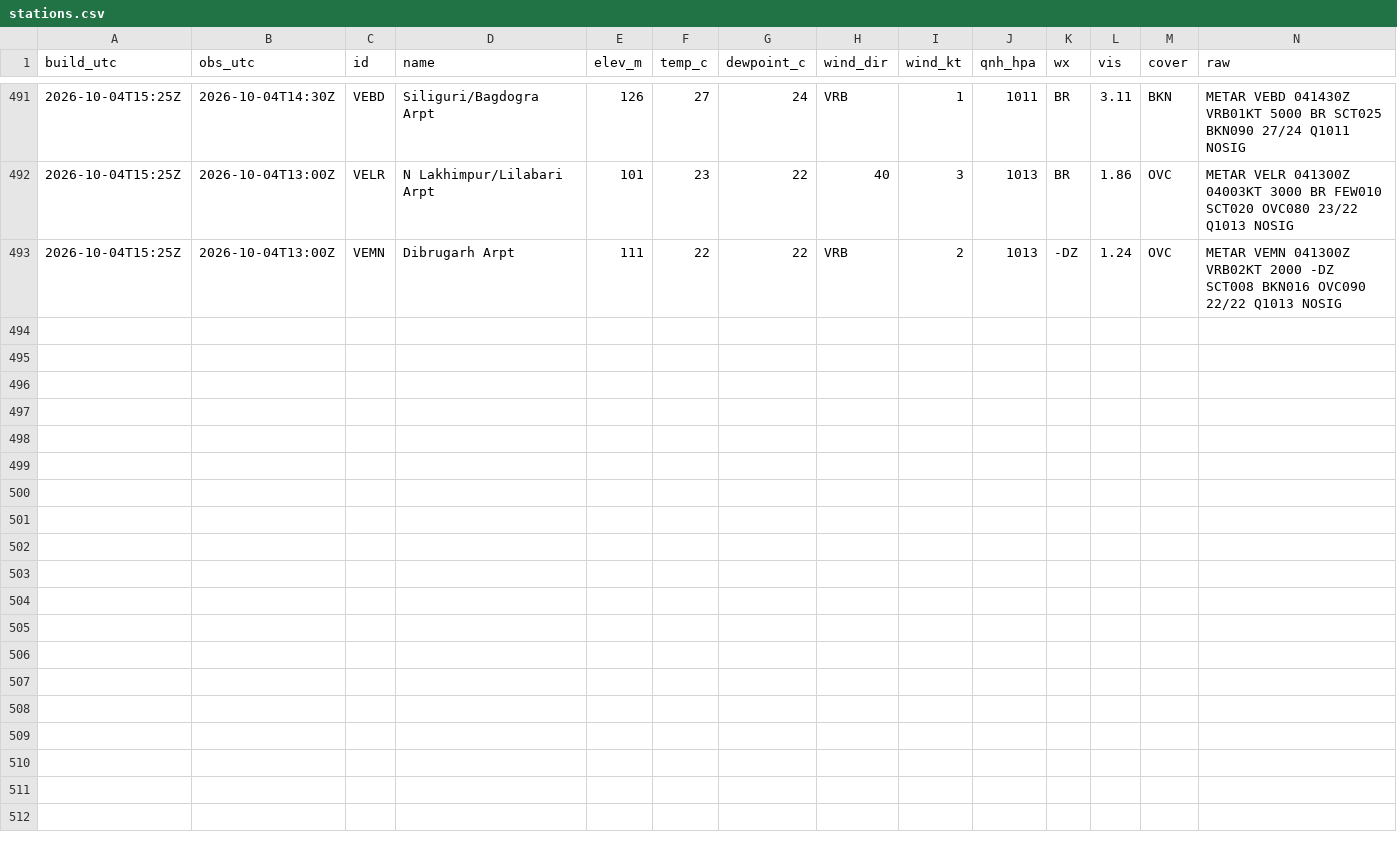
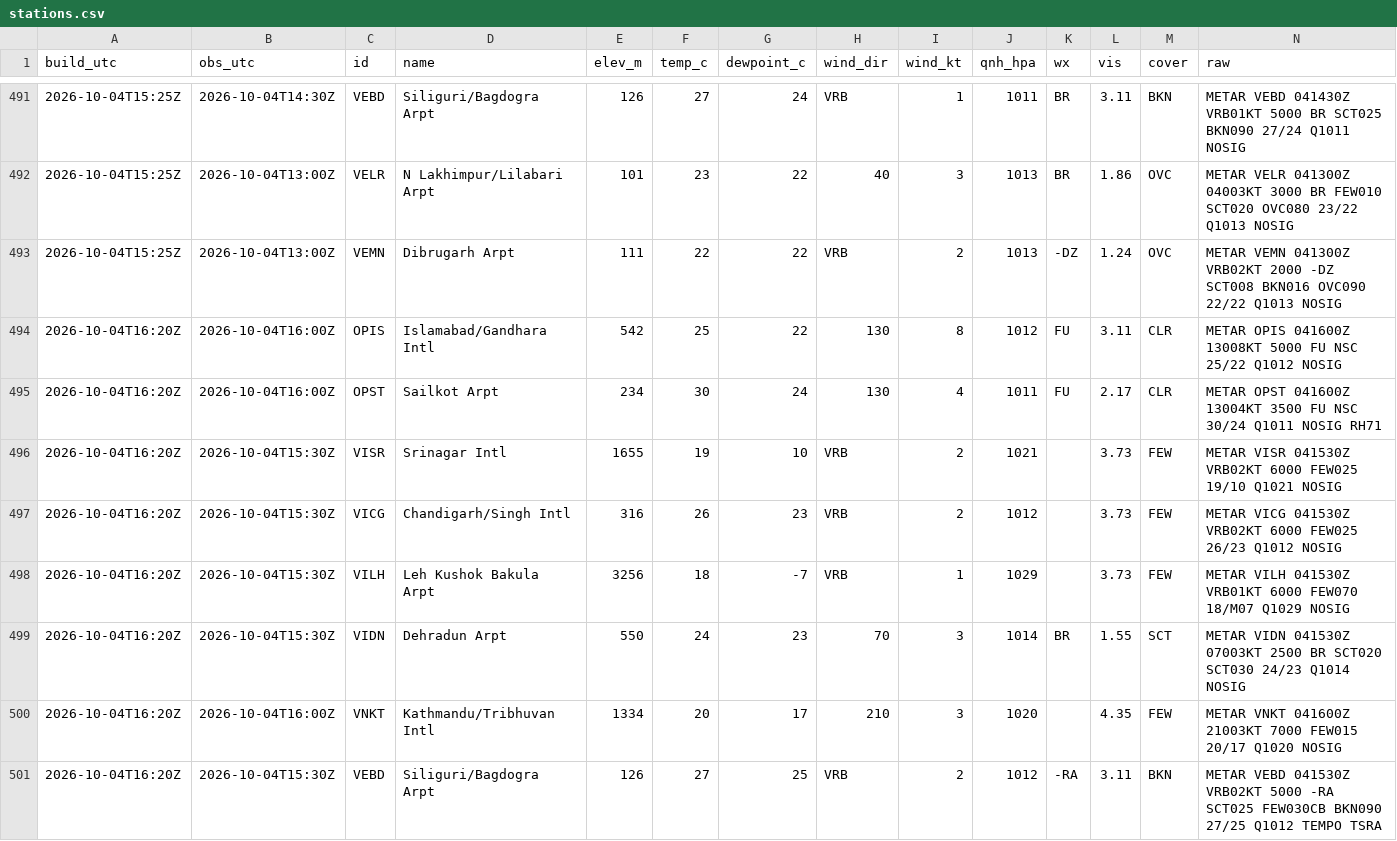
Before and after one commit to rahulbhargavain/himalaya-nowcast-atlas, a CSV file: stations.csv, drawn as a sheet; only a part is shown, gaps mark what is left out; the diff names each change by its address in the sheet, - before the commit and + after, or states it on an @@ line.

```diff
--- a/stations.csv
+++ b/stations.csv
+row 494: 2026-10-04T16:20Z | 2026-10-04T16:00Z | OPIS | Islamabad/Gandhara Intl | 542 | 25 | 22 | 130 | 8 | 1012 | FU | 3.11 | CLR | METAR OPIS 041600Z 13008KT 5000 FU NSC 25/22 Q1012 NOSIG
+row 495: 2026-10-04T16:20Z | 2026-10-04T16:00Z | OPST | Sailkot Arpt | 234 | 30 | 24 | 130 | 4 | 1011 | FU | 2.17 | CLR | METAR OPST 041600Z 13004KT 3500 FU NSC 30/24 Q1011 NOSIG RH71
+row 496: 2026-10-04T16:20Z | 2026-10-04T15:30Z | VISR | Srinagar Intl | 1655 | 19 | 10 | VRB | 2 | 1021 |  | 3.73 | FEW | METAR VISR 041530Z VRB02KT 6000 FEW025 19/10 Q1021 NOSIG
+row 497: 2026-10-04T16:20Z | 2026-10-04T15:30Z | VICG | Chandigarh/Singh Intl | 316 | 26 | 23 | VRB | 2 | 1012 |  | 3.73 | FEW | METAR VICG 041530Z VRB02KT 6000 FEW025 26/23 Q1012 NOSIG
+row 498: 2026-10-04T16:20Z | 2026-10-04T15:30Z | VILH | Leh Kushok Bakula Arpt | 3256 | 18 | -7 | VRB | 1 | 1029 |  | 3.73 | FEW | METAR VILH 041530Z VRB01KT 6000 FEW070 18/M07 Q1029 NOSIG
+row 499: 2026-10-04T16:20Z | 2026-10-04T15:30Z | VIDN | Dehradun Arpt | 550 | 24 | 23 | 70 | 3 | 1014 | BR | 1.55 | SCT | METAR VIDN 041530Z 07003KT 2500 BR SCT020 SCT030 24/23 Q1014 NOSIG
+row 500: 2026-10-04T16:20Z | 2026-10-04T16:00Z | VNKT | Kathmandu/Tribhuvan Intl | 1334 | 20 | 17 | 210 | 3 | 1020 |  | 4.35 | FEW | METAR VNKT 041600Z 21003KT 7000 FEW015 20/17 Q1020 NOSIG
+row 501: 2026-10-04T16:20Z | 2026-10-04T15:30Z | VEBD | Siliguri/Bagdogra Arpt | 126 | 27 | 25 | VRB | 2 | 1012 | -RA | 3.11 | BKN | METAR VEBD 041530Z VRB02KT 5000 -RA SCT025 FEW030CB BKN090 27/25 Q1012 TEMPO TSRA
```
Also changed, not shown: builds.csv, gauges.csv, 9 other files.
